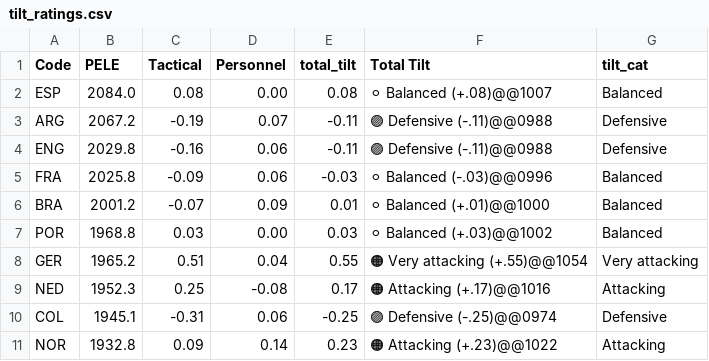
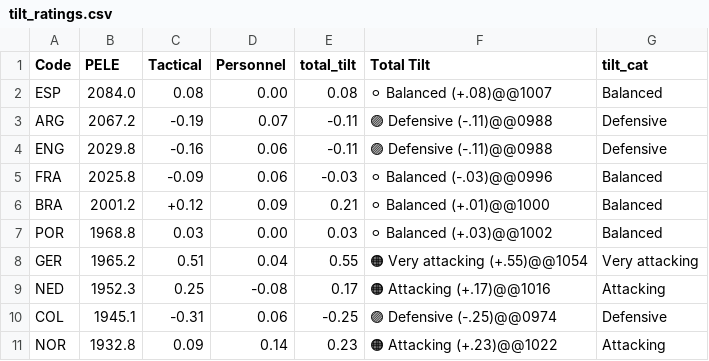
Before and after one commit to skyefung02/world-cup-fantasy-2026, a CSV file: data/tilt_ratings.csv, drawn as a sheet; only a part is shown.

```diff
--- a/data/tilt_ratings.csv
+++ b/data/tilt_ratings.csv
@@ -5,3 +5,3 @@ ENG,2029.8,-0.16,0.06,-0.11,🟣 Defensive (-.11)@@0988,Defensive
 FRA,2025.8,-0.09,0.06,-0.03,⚪ Balanced (-.03)@@0996,Balanced
-BRA,2001.2,-0.07,0.09,0.01,⚪ Balanced (+.01)@@1000,Balanced
+BRA,2001.2,+0.12,0.09,0.21,⚪ Balanced (+.01)@@1000,Balanced
 POR,1968.8,0.03,0.00,0.03,⚪ Balanced (+.03)@@1002,Balanced
```
Also changed, not shown: data/processed/player_fixtures.csv, data/processed/squads_rated.csv, 6 other files.
